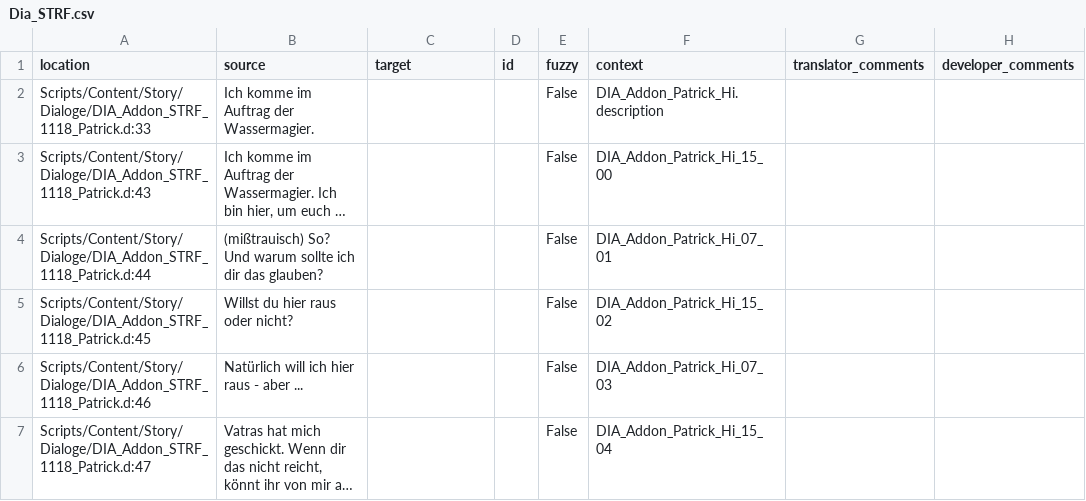
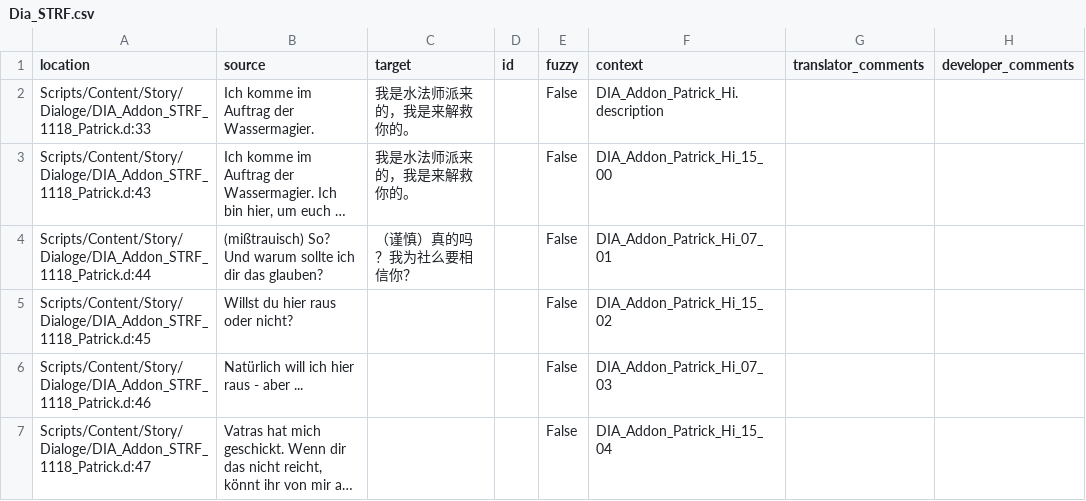
Before and after one commit to auronen/Gothic-2-localization, a CSV file: .translations/zh_Hans/Dia_STRF.csv, drawn as a sheet; only a part is shown; long unchanged cells end in …; the diff names each change by its address in the sheet, - before the commit and + after, or states it on an @@ line.

Commit message:
Translated using Weblate (Chinese (Simplified))
Currently translated at 1.8% (3 of 160 strings)

Translation: Gothic 2: Night of the Raven/Dia_STRF
Translate-URL: http://weblate.cokoliv.eu/projects/gothic-2-night-of-the-raven/dia_strf/zh_Hans/

```diff
--- a/.translations/zh_Hans/Dia_STRF.csv
+++ b/.translations/zh_Hans/Dia_STRF.csv
-C2:C3 (target): (empty)
+C2:C3 (target): 我是水法师派来的，我是来解救你的。
-C4 (target): (empty)
+C4 (target): （谨慎）真的吗？我为社么要相信你？
```
